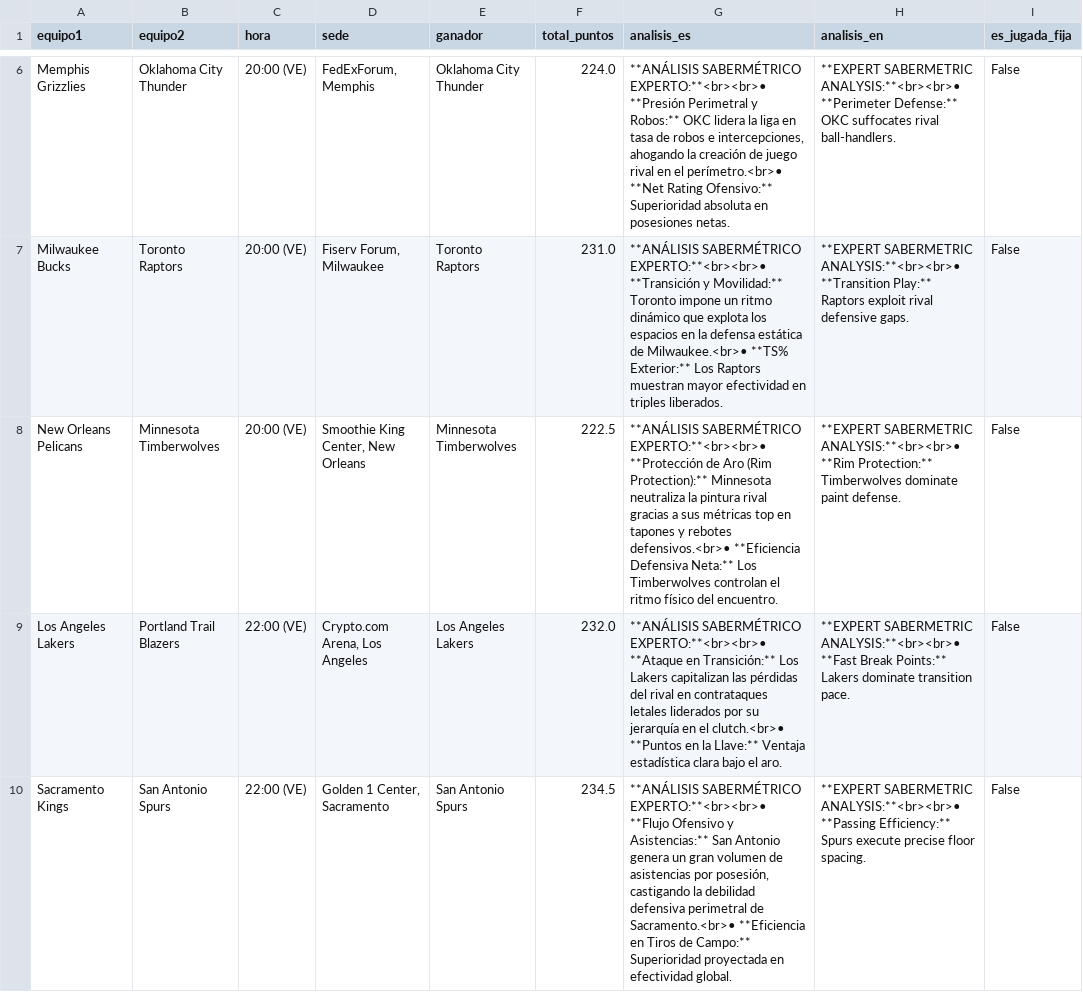
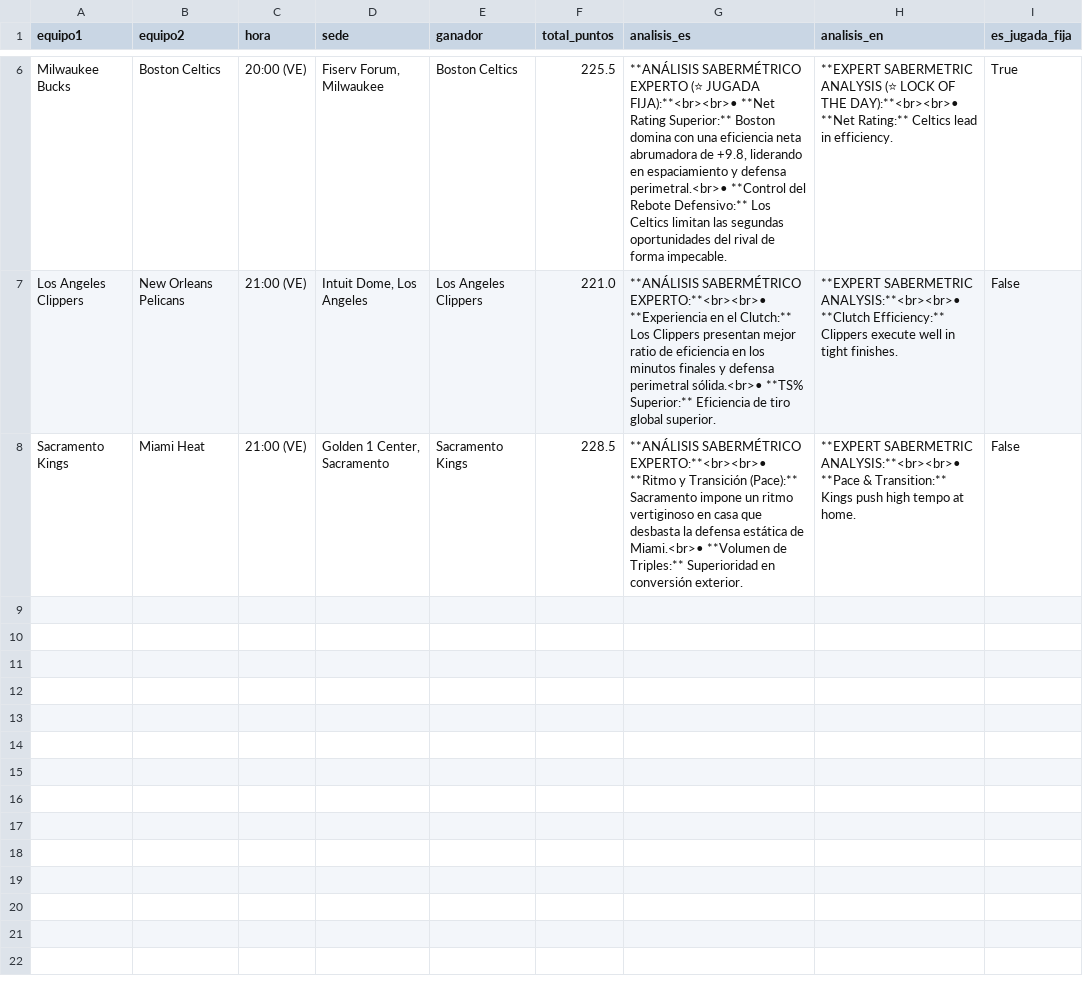
Before and after one commit to cavioc-eng/sabermetriaia, a CSV file: cartelera_juegos.csv, drawn as a sheet; only a part is shown, gaps mark what is left out; removed rows and columns are numbered as before the commit, all else as after; the diff covers the shown part only; the diff names each change by its address in the sheet, - before the commit and + after, or states it on an @@ line.

Commit message:
Add files via upload

```diff
--- a/cartelera_juegos.csv
+++ b/cartelera_juegos.csv
-row 6: Memphis Grizzlies | Oklahoma City Thunder | 20:00 (VE) | FedExForum, Memphis | Oklahoma City Thunder | 224.0 | **ANÁLISIS SABERMÉTRICO EXPERTO:**<br><br>• **Presión Perimetral y Robos:** OKC lidera la liga en tasa de robos e intercepciones, ahogando la creación de juego rival en el perímetro.<br>• **Net Rating Ofensivo:** Superioridad absoluta en posesiones netas. | **EXPERT SABERMETRIC ANALYSIS:**<br><br>• **Perimeter Defense:** OKC suffocates rival ball-handlers. | False
-B6 (equipo2): Toronto Raptors
+B6 (equipo2): Boston Celtics
-E6 (ganador): Toronto Raptors
+E6 (ganador): Boston Celtics
-F6 (total_puntos): 231.0
+F6 (total_puntos): 225.5
-G6 (analisis_es): **ANÁLISIS SABERMÉTRICO EXPERTO:**<br><br>• **Transición y Movilidad:** Toronto impone un ritmo dinámico que explota los espacios en la defensa estática de Milwaukee.<br>• **TS% Exterior:** Los Raptors muestran mayor efectividad en triples liberados.
+G6 (analisis_es): **ANÁLISIS SABERMÉTRICO EXPERTO (⭐ JUGADA FIJA):**<br><br>• **Net Rating Superior:** Boston domina con una eficiencia neta abrumadora de +9.8, liderando en espaciamiento y defensa perimetral.<br>• **Control del Rebote Defensivo:** Los Celtics limitan las segundas oportunidades del rival de forma impecable.
-H6 (analisis_en): **EXPERT SABERMETRIC ANALYSIS:**<br><br>• **Transition Play:** Raptors exploit rival defensive gaps.
+H6 (analisis_en): **EXPERT SABERMETRIC ANALYSIS (⭐ LOCK OF THE DAY):**<br><br>• **Net Rating:** Celtics lead in efficiency.
-I6 (es_jugada_fija): False
+I6 (es_jugada_fija): True
-row 8: New Orleans Pelicans | Minnesota Timberwolves | 20:00 (VE) | Smoothie King Center, New Orleans | Minnesota Timberwolves | 222.5 | **ANÁLISIS SABERMÉTRICO EXPERTO:**<br><br>• **Protección de Aro (Rim Protection):** Minnesota neutraliza la pintura rival gracias a sus métricas top en tapones y rebotes defensivos.<br>• **Eficiencia Defensiva Neta:** Los Timberwolves controlan el ritmo físico del encuentro. | **EXPERT SABERMETRIC ANALYSIS:**<br><br>• **Rim Protection:** Timberwolves dominate paint defense. | False
-row 9: Los Angeles Lakers | Portland Trail Blazers | 22:00 (VE) | Crypto.com Arena, Los Angeles | Los Angeles Lakers | 232.0 | **ANÁLISIS SABERMÉTRICO EXPERTO:**<br><br>• **Ataque en Transición:** Los Lakers capitalizan las pérdidas del rival en contrataques letales liderados por su jerarquía en el clutch.<br>• **Puntos en la Llave:** Ventaja estadística clara bajo el aro. | **EXPERT SABERMETRIC ANALYSIS:**<br><br>• **Fast Break Points:** Lakers dominate transition pace. | False
+row 7: Los Angeles Clippers | New Orleans Pelicans | 21:00 (VE) | Intuit Dome, Los Angeles | Los Angeles Clippers | 221.0 | **ANÁLISIS SABERMÉTRICO EXPERTO:**<br><br>• **Experiencia en el Clutch:** Los Clippers presentan mejor ratio de eficiencia en los minutos finales y defensa perimetral sólida.<br>• **TS% Superior:** Eficiencia de tiro global superior. | **EXPERT SABERMETRIC ANALYSIS:**<br><br>• **Clutch Efficiency:** Clippers execute well in tight finishes. | False
-B8 (equipo2): San Antonio Spurs
+B8 (equipo2): Miami Heat
-C8 (hora): 22:00 (VE)
+C8 (hora): 21:00 (VE)
-E8 (ganador): San Antonio Spurs
+E8 (ganador): Sacramento Kings
-F8 (total_puntos): 234.5
+F8 (total_puntos): 228.5
-G8 (analisis_es): …SABERMÉTRICO EXPERTO:**<br><br>• **Flujo Ofensivo y Asistencias:** San Antonio genera un gran volumen de asistencias por posesión, castigando la debilidad defensiva perimetral de Sacramento.<br>• **Eficiencia en Tiros de Campo:** Superioridad proyectada en efectividad global.
+G8 (analisis_es): …SABERMÉTRICO EXPERTO:**<br><br>• **Ritmo y Transición (Pace):** Sacramento impone un ritmo vertiginoso en casa que desbasta la defensa estática de Miami.<br>• **Volumen de Triples:** Superioridad en conversión exterior.
-H8 (analisis_en): …SABERMETRIC ANALYSIS:**<br><br>• **Passing Efficiency:** Spurs execute precise floor spacing.
+H8 (analisis_en): …SABERMETRIC ANALYSIS:**<br><br>• **Pace & Transition:** Kings push high tempo at home.
```
Also changed, not shown: 2 added rows, 2 removed rows and 9 edited cells elsewhere in this file.
